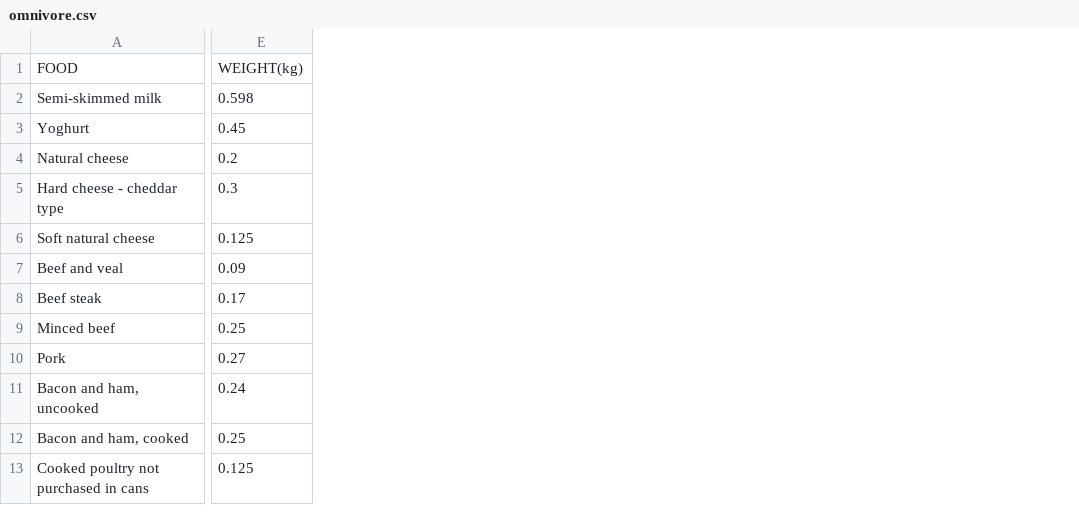
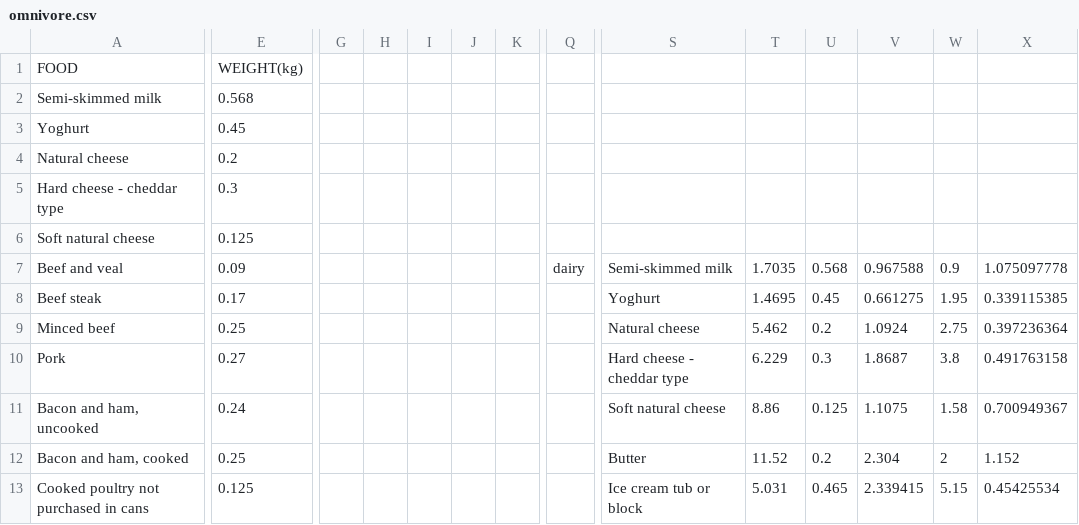
Before and after one commit to JackieBoyBlue/GroceryEmissionTracker, a CSV file: app/datasets/omnivore.csv, drawn as a sheet; only a part is shown, gaps mark what is left out; the diff covers the shown part only; the diff names each change by its address in the sheet, - before the commit and + after, or states it on an @@ line.

```diff
--- a/app/datasets/omnivore.csv
+++ b/app/datasets/omnivore.csv
+column G, empty
+column H, empty
+column I, empty
+column J, empty
+column K, empty
+column Q, row 7: dairy
+column S, rows 7-13: Semi-skimmed milk | Yoghurt | Natural cheese | Hard cheese - cheddar type | Soft natural cheese | Butter | Ice cream tub or block
+column T, rows 7-13: 1.7035 | 1.4695 | 5.462 | 6.229 | 8.86 | 11.52 | 5.031
+column U, rows 7-13: 0.568 | 0.45 | 0.2 | 0.3 | 0.125 | 0.2 | 0.465
+column V, rows 7-13: 0.967588 | 0.661275 | 1.0924 | 1.8687 | 1.1075 | 2.304 | 2.339415
+column W, rows 7-13: 0.9 | 1.95 | 2.75 | 3.8 | 1.58 | 2 | 5.15
+column X, rows 7-13: 1.075097778 | 0.339115385 | 0.397236364 | 0.491763158 | 0.700949367 | 1.152 | 0.45425534
-E2: 0.598
+E2: 0.568
```
Also changed, not shown: 6 added columns elsewhere in this file, 2 other files.
